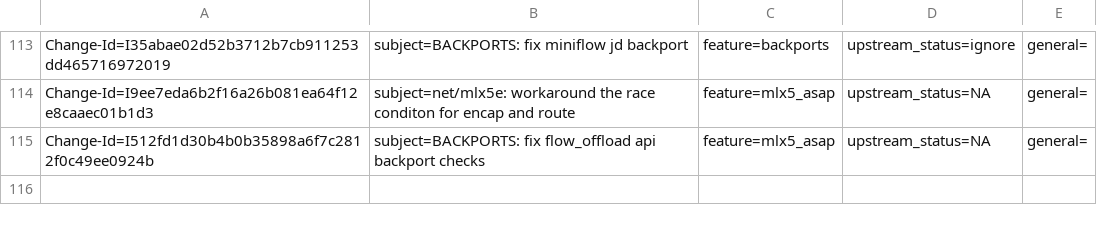
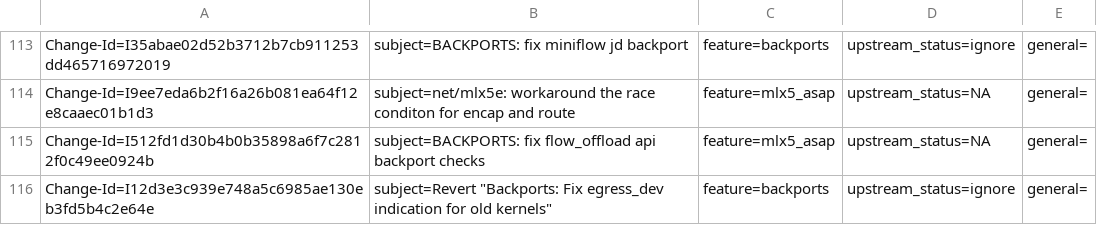
Before and after one commit to huynguyen85/temp_ipsec_inline_ofed_4_7, a CSV file: metadata/Roi_Dayan.csv, drawn as a sheet; only a part is shown, gaps mark what is left out; the diff names each change by its address in the sheet, - before the commit and + after, or states it on an @@ line.

Commit message:
Revert "Backports: Fix egress_dev indication for old kernels"
This reverts commit dfa30d32311a854e73dcc408f1b88cd57412d6d2.
We already have a compat for tc flower egress_dev field
HAVE_TC_CLS_FLOWER_OFFLOAD_EGRESS_DEV

it was also incorrect to add egress flag in configure flower.
should be done from the caller passing the flags.

Issue: 1915578
Change-Id: I12d3e3c939e748a5c6985ae130eb3fd5b4c2e64e
Signed-off-by: Roi Dayan <roid@mellanox.com>

```diff
--- a/metadata/Roi_Dayan.csv
+++ b/metadata/Roi_Dayan.csv
+row 116: Change-Id=I12d3e3c939e748a5c6985ae130eb3fd5b4c2e64e | subject=Revert "Backports: Fix egress_dev indication for old kernels" | feature=backports | upstream_status=ignore | general=
```
Also changed, not shown: 2 other files.
